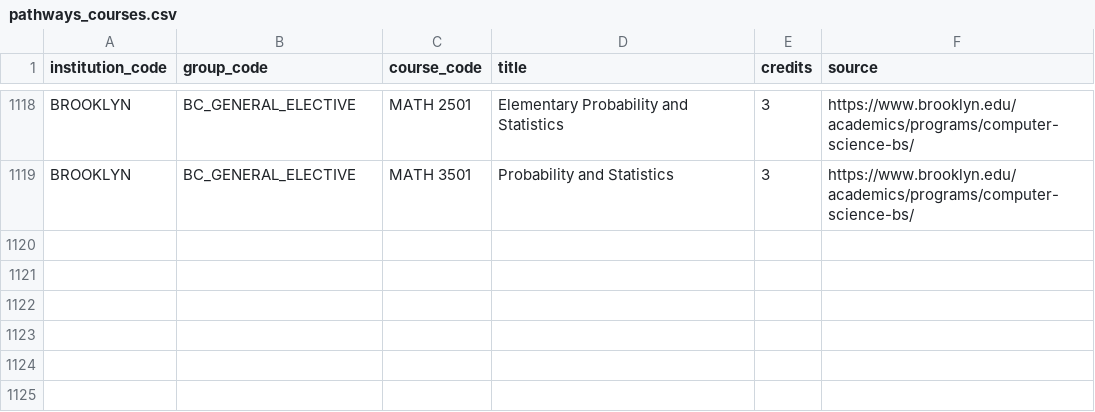
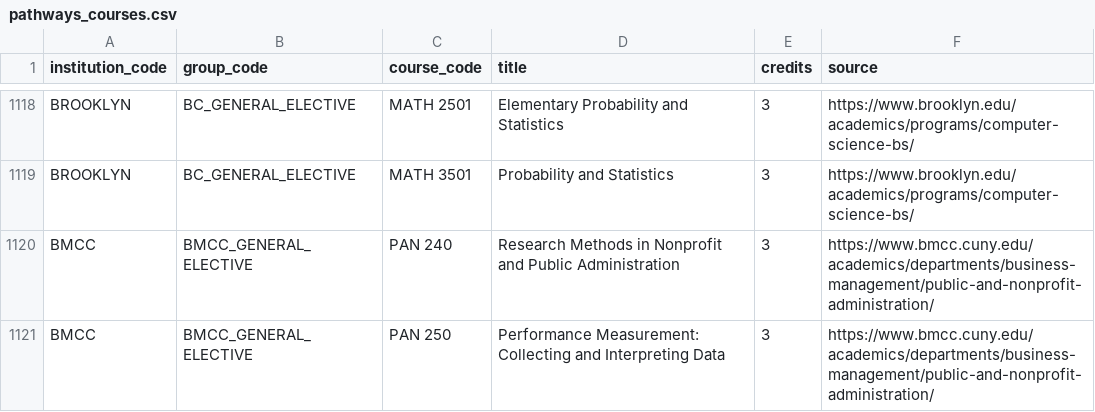
Before and after one commit to dmitrivanov/academic-advisement-system, a CSV file: docs/pathways_courses.csv, drawn as a sheet; only a part is shown, gaps mark what is left out; the diff names each change by its address in the sheet, - before the commit and + after, or states it on an @@ line.

```diff
--- a/docs/pathways_courses.csv
+++ b/docs/pathways_courses.csv
+row 1120: BMCC | BMCC_GENERAL_ELECTIVE | PAN 240 | Research Methods in Nonprofit and Public Administration | 3 | https://www.bmcc.cuny.edu/academics/departments/business-management/public-and-nonprofit-administration/
+row 1121: BMCC | BMCC_GENERAL_ELECTIVE | PAN 250 | Performance Measurement: Collecting and Interpreting Data | 3 | https://www.bmcc.cuny.edu/academics/departments/business-management/public-and-nonprofit-administration/
```
Also changed, not shown: docs/program_choice_group_adjustments.csv, docs/programs.csv, 8 other files.
